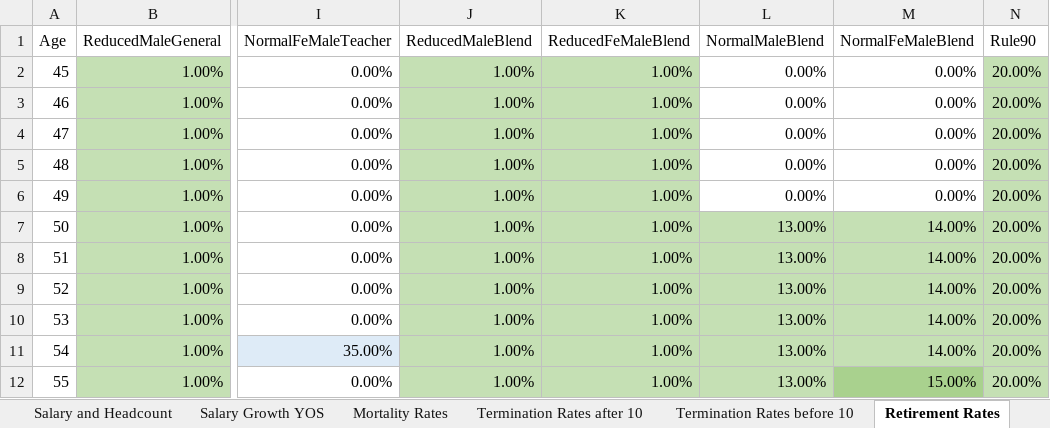
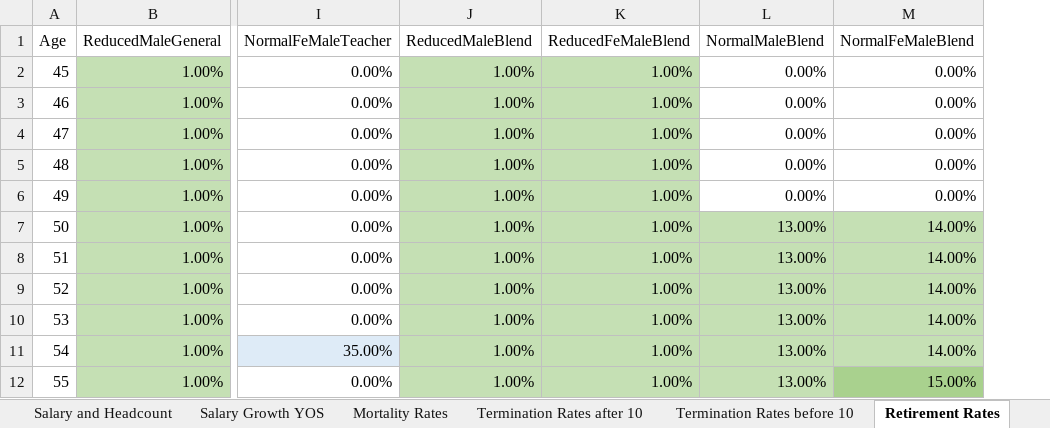
Before and after one commit to ANiraula/TxTRS_BModel, an Excel workbook: TxTRS_BM_Inputs.xlsx, sheet Retirement Rates, drawn as a sheet; only a part is shown, gaps mark what is left out; values as stored, in another font and other column widths than the file's, no borders; the diff names each change by its address in the sheet, - before the commit and + after, or states it on an @@ line.

```diff
--- a/TxTRS_BM_Inputs.xlsx (sheet Retirement Rates)
+++ b/TxTRS_BM_Inputs.xlsx (sheet Retirement Rates)
-column N (Rule90), rows 2-12: all 20.00%
```
Also changed, not shown: 2 other files.
